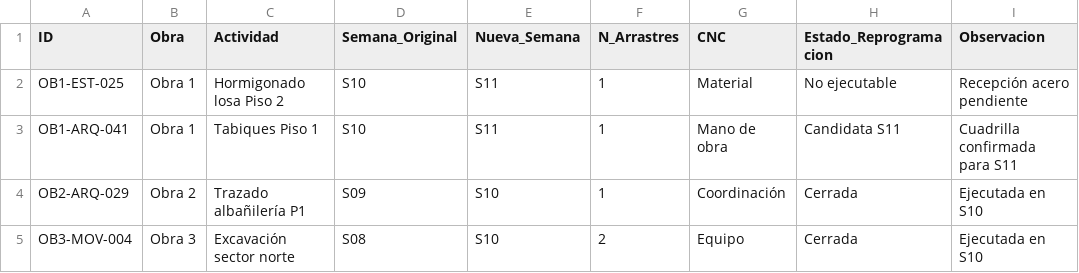
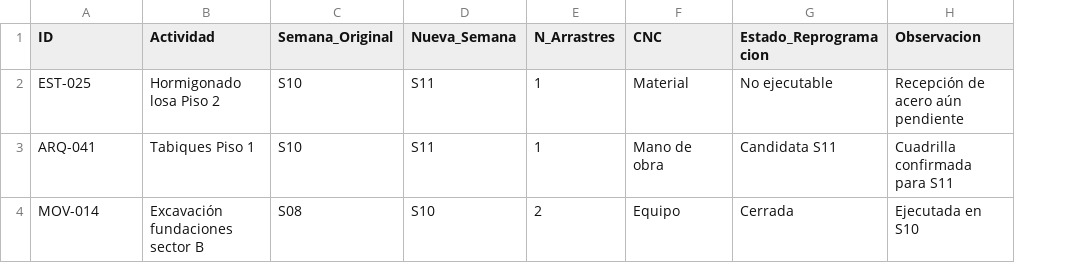
Before and after one commit to daamasesorias/last-planner-demo, a CSV file: data/arrastres.csv, drawn as a sheet; removed rows and columns are numbered as before the commit, all else as after; the diff names each change by its address in the sheet, - before the commit and + after, or states it on an @@ line.

```diff
--- a/data/arrastres.csv
+++ b/data/arrastres.csv
-column B (Obra), rows 2-3: Obra 1 | Obra 1; row 5: Obra 3
-A2 (ID): OB1-EST-025
+A2 (ID): EST-025
-H2 (Observacion): Recepción acero pendiente
+H2 (Observacion): Recepción de acero aún pendiente
-A3 (ID): OB1-ARQ-041
+A3 (ID): ARQ-041
-row 4: OB2-ARQ-029 | Obra 2 | Trazado albañilería P1 | S09 | S10 | 1 | Coordinación | Cerrada | Ejecutada en S10
-A4 (ID): OB3-MOV-004
+A4 (ID): MOV-014
-B4 (Actividad): Excavación sector norte
+B4 (Actividad): Excavación fundaciones sector B
```
Also changed, not shown: data/plan_6_semanas.csv, data/plan_semanal.csv, 6 other files.
